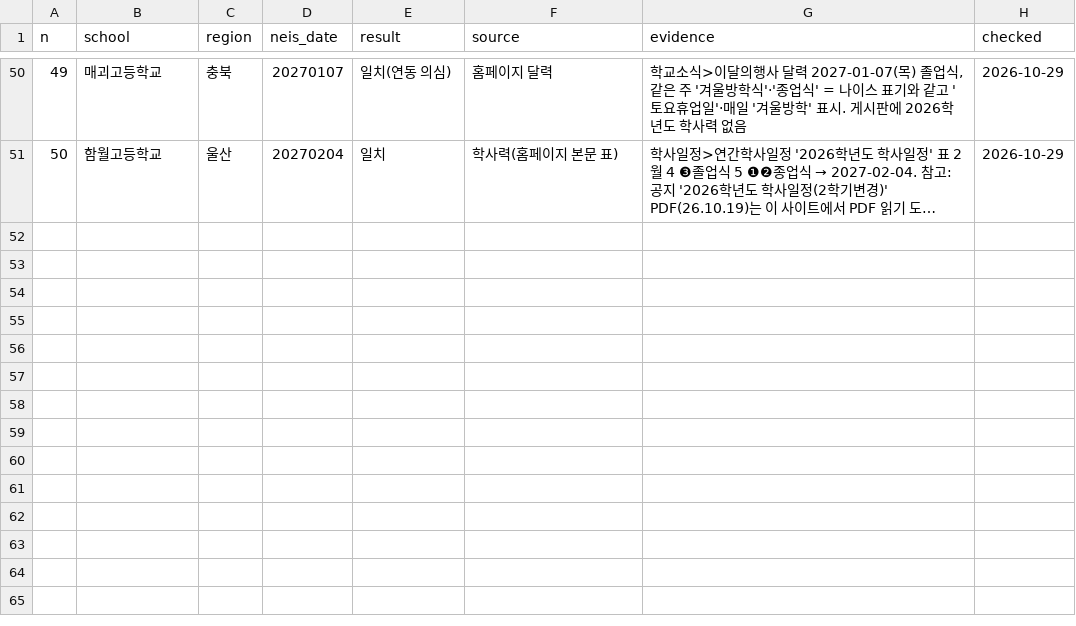
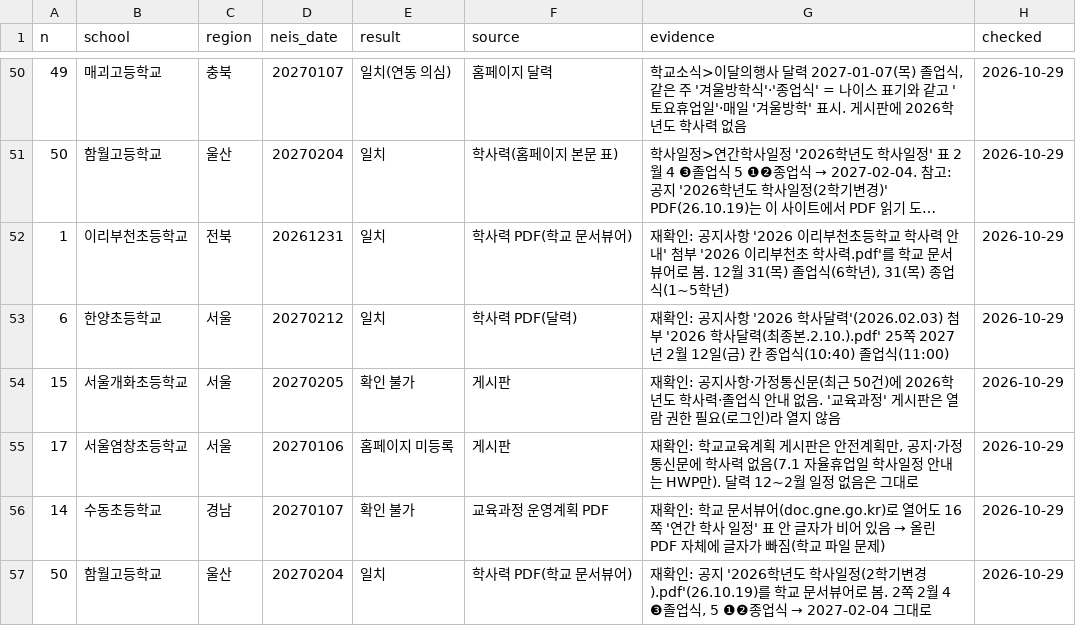
Before and after one commit to best15993232-sudo/flower-planner, a CSV file: docs/verification/results.csv, drawn as a sheet; only a part is shown, gaps mark what is left out; long unchanged cells end in …; the diff names each change by its address in the sheet, - before the commit and + after, or states it on an @@ line.

```diff
--- a/docs/verification/results.csv
+++ b/docs/verification/results.csv
+row 52: 1 | 이리부천초등학교 | 전북 | 20261231 | 일치 | 학사력 PDF(학교 문서뷰어) | 재확인: 공지사항 '2026 이리부천초등학교 학사력 안내' 첨부 '2026 이리부천초 학사력.pdf'를 학교 문서뷰어로 봄. 12월 31(목) 졸업식(6학년), 31(목) 종업식(1~5학년) | 2026-10-29
+row 53: 6 | 한양초등학교 | 서울 | 20270212 | 일치 | 학사력 PDF(달력) | 재확인: 공지사항 '2026 학사달력'(2026.02.03) 첨부 '2026 학사달력(최종본.2.10.).pdf' 25쪽 2027년 2월 12일(금) 칸 종업식(10:40) 졸업식(11:00) | 2026-10-29
+row 54: 15 | 서울개화초등학교 | 서울 | 20270205 | 확인 불가 | 게시판 | 재확인: 공지사항·가정통신문(최근 50건)에 2026학년도 학사력·졸업식 안내 없음. '교육과정' 게시판은 열람 권한 필요(로그인)라 열지 않음 | 2026-10-29
+row 55: 17 | 서울염창초등학교 | 서울 | 20270106 | 홈페이지 미등록 | 게시판 | 재확인: 학교교육계획 게시판은 안전계획만, 공지·가정통신문에 학사력 없음(7.1 자율휴업일 학사일정 안내는 HWP만). 달력 12~2월 일정 없음은 그대로 | 2026-10-29
+row 56: 14 | 수동초등학교 | 경남 | 20270107 | 확인 불가 | 교육과정 운영계획 PDF | 재확인: 학교 문서뷰어(doc.gne.go.kr)로 열어도 16쪽 '연간 학사 일정' 표 안 글자가 비어 있음 → 올린 PDF 자체에 글자가 빠짐(학교 파일 문제) | 2026-10-29
+row 57: 50 | 함월고등학교 | 울산 | 20270204 | 일치 | 학사력 PDF(학교 문서뷰어) | 재확인: 공지 '2026학년도 학사일정(2학기변경).pdf'(26.10.19)를 학교 문서뷰어로 봄. 2쪽 2월 4 ❸졸업식, 5 ❶❷종업식 → 2027-02-04 그대로 | 2026-10-29
```
Also changed, not shown: 1 other file.
